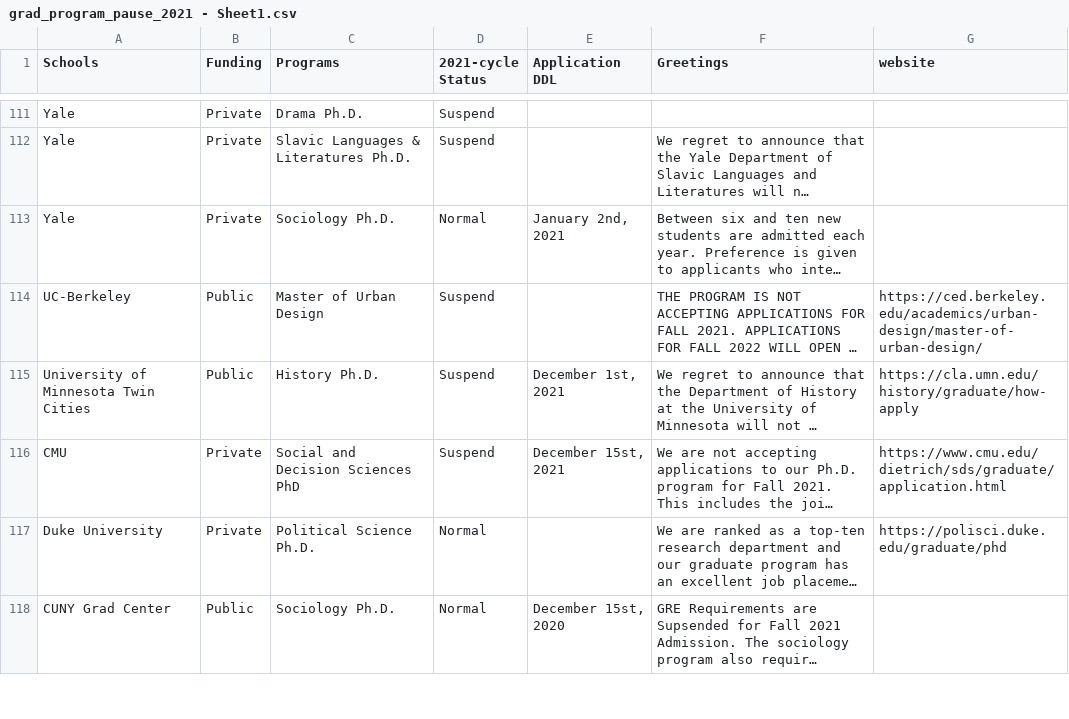
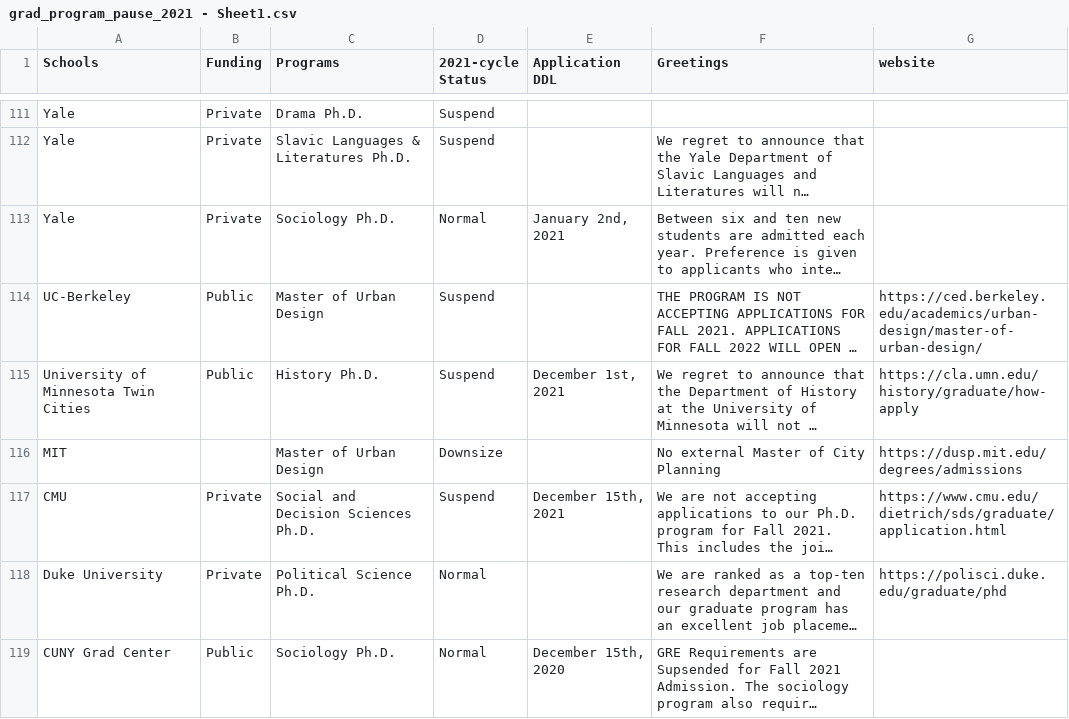
Before and after one commit to ShanJiang21/pending_phd_program, a CSV file: grad_program_pause_2021 - Sheet1.csv, drawn as a sheet; only a part is shown, gaps mark what is left out; long unchanged cells end in …; addresses are those after the commit; the diff covers the shown part only; the diff names each change by its address in the sheet, - before the commit and + after, or states it on an @@ line.

Commit message:
Updating some programs Dec

```diff
--- a/grad_program_pause_2021 - Sheet1.csv
+++ b/grad_program_pause_2021 - Sheet1.csv
+row 116: MIT |  | Master of Urban Design | Downsize |  | No external Master of City Planning | https://dusp.mit.edu/degrees/admissions
-C117 (Programs): Social and Decision Sciences PhD
+C117 (Programs): Social and Decision Sciences Ph.D.
-E117 (Application DDL): December 15st, 2021
+E117 (Application DDL): December 15th, 2021
-E119 (Application DDL): December 15st, 2020
+E119 (Application DDL): December 15th, 2020
```
Also changed, not shown: 7 added rows and 2 edited cells elsewhere in this file, Pending_PhD_program/grad_program_pause_2021 - Sheet1.csv, 5 other files.
